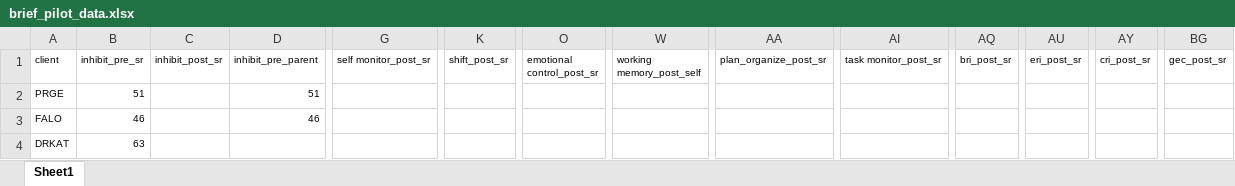
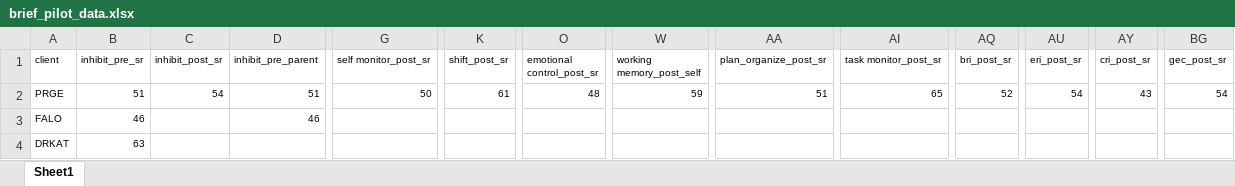
Before and after one commit to Jim-Wright90/pilot_data_2020, an Excel workbook: data/brief_pilot_data.xlsx, sheet Sheet1, drawn as a sheet; only a part is shown, gaps mark what is left out; values as stored, in another font and other column widths than the file's, no borders; the diff names each change by its address in the sheet, - before the commit and + after, or states it on an @@ line.

Commit message:
PRGE Final Data

```diff
--- a/data/brief_pilot_data.xlsx (sheet Sheet1)
+++ b/data/brief_pilot_data.xlsx (sheet Sheet1)
-C2 (inhibit_post_sr): (empty)
+C2 (inhibit_post_sr): 54
-G2 (self monitor_post_sr): (empty)
+G2 (self monitor_post_sr): 50
-K2 (shift_post_sr): (empty)
+K2 (shift_post_sr): 61
-O2 (emotional control_post_sr): (empty)
+O2 (emotional control_post_sr): 48
-W2 (working memory_post_self): (empty)
+W2 (working memory_post_self): 59
-AA2 (plan_organize_post_sr): (empty)
+AA2 (plan_organize_post_sr): 51
-AI2 (task monitor_post_sr): (empty)
+AI2 (task monitor_post_sr): 65
-AQ2 (bri_post_sr): (empty)
+AQ2 (bri_post_sr): 52
-AU2 (eri_post_sr): (empty)
+AU2 (eri_post_sr): 54
-AY2 (cri_post_sr): (empty)
+AY2 (cri_post_sr): 43
-BG2 (gec_post_sr): (empty)
+BG2 (gec_post_sr): 54
```
Also changed, not shown: data/falo_rm.xlsx, data/prge_class.xlsx, 7 other files.
